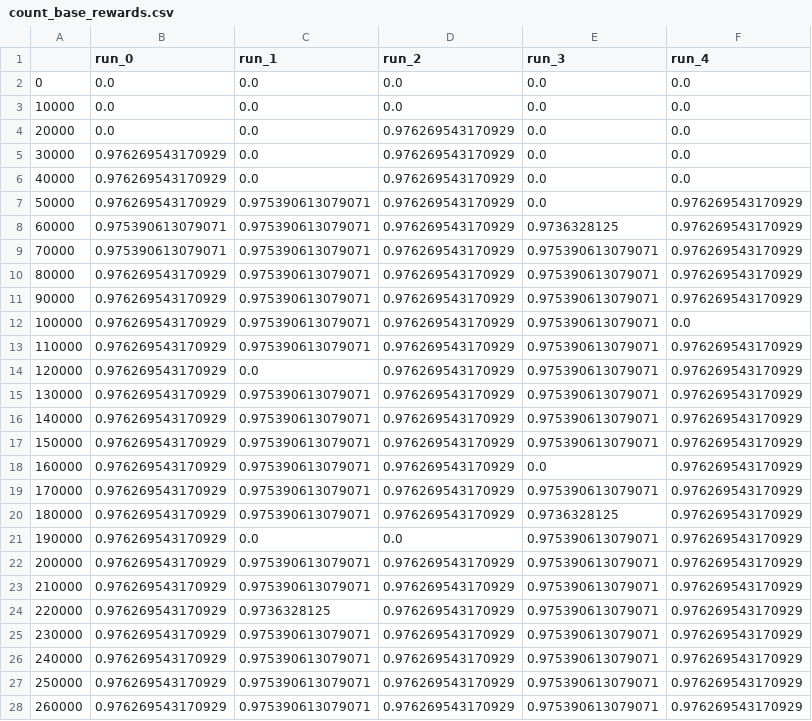
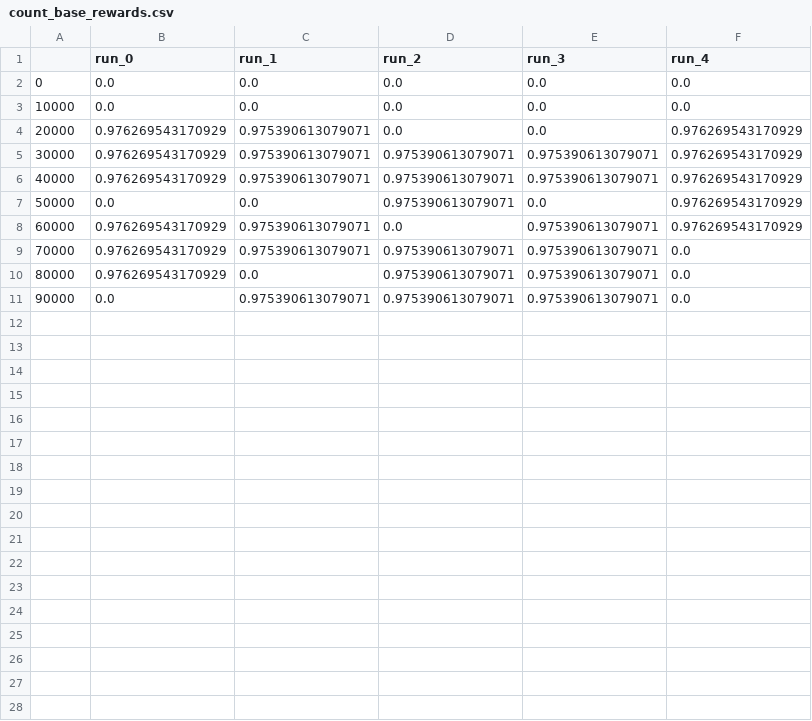
Before and after one commit to rl-memory-exploration-tutorial/rl-memory-exploration-tutorial.github.io, a CSV file: resources/code/partB/data/count_base_rewards.csv, drawn as a sheet; only a part is shown; the diff covers the shown part only.

```diff
--- a/resources/code/partB/data/count_base_rewards.csv
+++ b/resources/code/partB/data/count_base_rewards.csv
@@ -3,26 +3,9 @@
 10000,0.0,0.0,0.0,0.0,0.0
-20000,0.0,0.0,0.976269543170929,0.0,0.0
-30000,0.976269543170929,0.0,0.976269543170929,0.0,0.0
-40000,0.976269543170929,0.0,0.976269543170929,0.0,0.0
-50000,0.976269543170929,0.975390613079071,0.976269543170929,0.0,0.976269543170929
-60000,0.975390613079071,0.975390613079071,0.976269543170929,0.9736328125,0.976269543170929
-70000,0.975390613079071,0.975390613079071,0.976269543170929,0.975390613079071,0.976269543170929
-80000,0.976269543170929,0.975390613079071,0.976269543170929,0.975390613079071,0.976269543170929
-90000,0.976269543170929,0.975390613079071,0.976269543170929,0.975390613079071,0.976269543170929
-100000,0.976269543170929,0.975390613079071,0.976269543170929,0.975390613079071,0.0
-110000,0.976269543170929,0.975390613079071,0.976269543170929,0.975390613079071,0.976269543170929
-120000,0.976269543170929,0.0,0.976269543170929,0.975390613079071,0.976269543170929
-130000,0.976269543170929,0.975390613079071,0.976269543170929,0.975390613079071,0.976269543170929
-140000,0.976269543170929,0.975390613079071,0.976269543170929,0.975390613079071,0.976269543170929
-150000,0.976269543170929,0.975390613079071,0.976269543170929,0.975390613079071,0.976269543170929
-160000,0.976269543170929,0.975390613079071,0.976269543170929,0.0,0.976269543170929
-170000,0.976269543170929,0.975390613079071,0.976269543170929,0.975390613079071,0.976269543170929
-180000,0.976269543170929,0.975390613079071,0.976269543170929,0.9736328125,0.976269543170929
-190000,0.976269543170929,0.0,0.0,0.975390613079071,0.976269543170929
-200000,0.976269543170929,0.975390613079071,0.976269543170929,0.975390613079071,0.976269543170929
-210000,0.976269543170929,0.975390613079071,0.976269543170929,0.975390613079071,0.976269543170929
-220000,0.976269543170929,0.9736328125,0.976269543170929,0.975390613079071,0.976269543170929
-230000,0.976269543170929,0.975390613079071,0.976269543170929,0.975390613079071,0.976269543170929
-240000,0.976269543170929,0.975390613079071,0.976269543170929,0.975390613079071,0.976269543170929
-250000,0.976269543170929,0.975390613079071,0.976269543170929,0.975390613079071,0.976269543170929
-260000,0.976269543170929,0.975390613079071,0.976269543170929,0.975390613079071,0.976269543170929
+20000,0.976269543170929,0.975390613079071,0.0,0.0,0.976269543170929
+30000,0.976269543170929,0.975390613079071,0.975390613079071,0.975390613079071,0.976269543170929
+40000,0.976269543170929,0.975390613079071,0.975390613079071,0.975390613079071,0.976269543170929
+50000,0.0,0.0,0.975390613079071,0.0,0.976269543170929
+60000,0.976269543170929,0.975390613079071,0.0,0.975390613079071,0.976269543170929
+70000,0.976269543170929,0.975390613079071,0.975390613079071,0.975390613079071,0.0
+80000,0.976269543170929,0.0,0.975390613079071,0.975390613079071,0.0
+90000,0.0,0.975390613079071,0.975390613079071,0.975390613079071,0.0
```
Also changed, not shown: 3 removed rows elsewhere in this file, resources/code/partB/data/episodic_curiousity.csv, resources/code/partB/data/results_simple_ppo_atari.csv, 11 other files.
